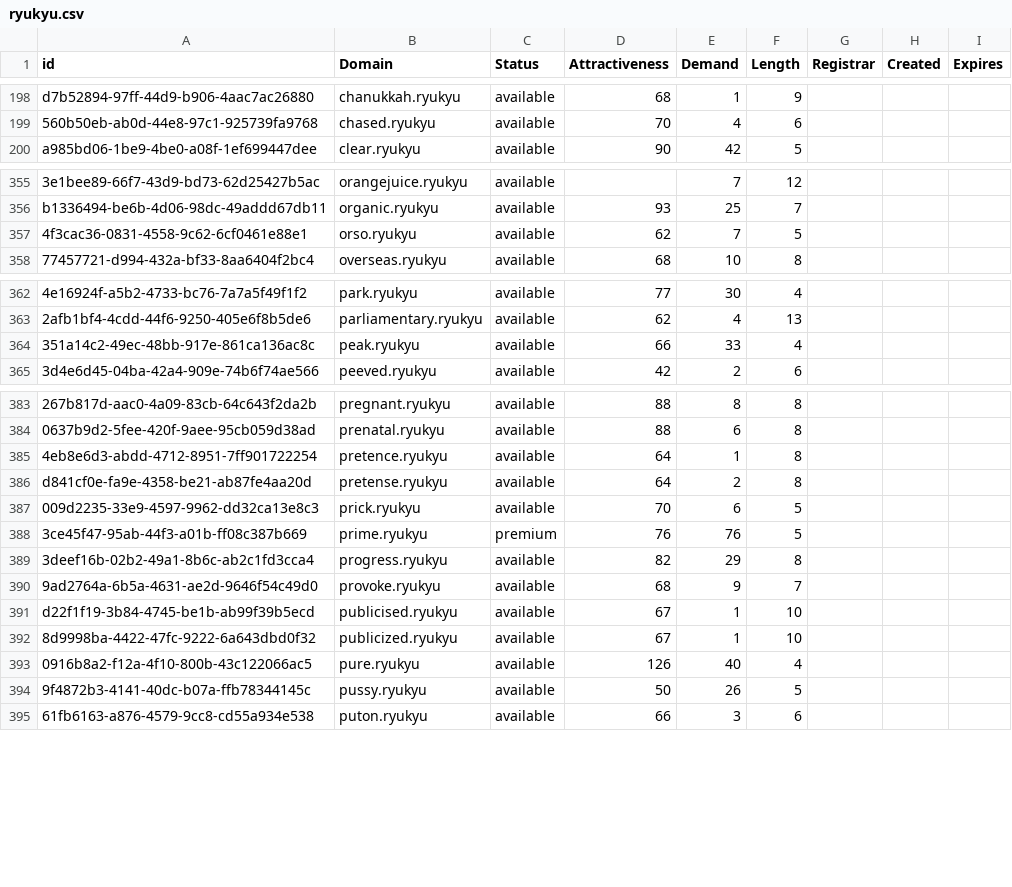
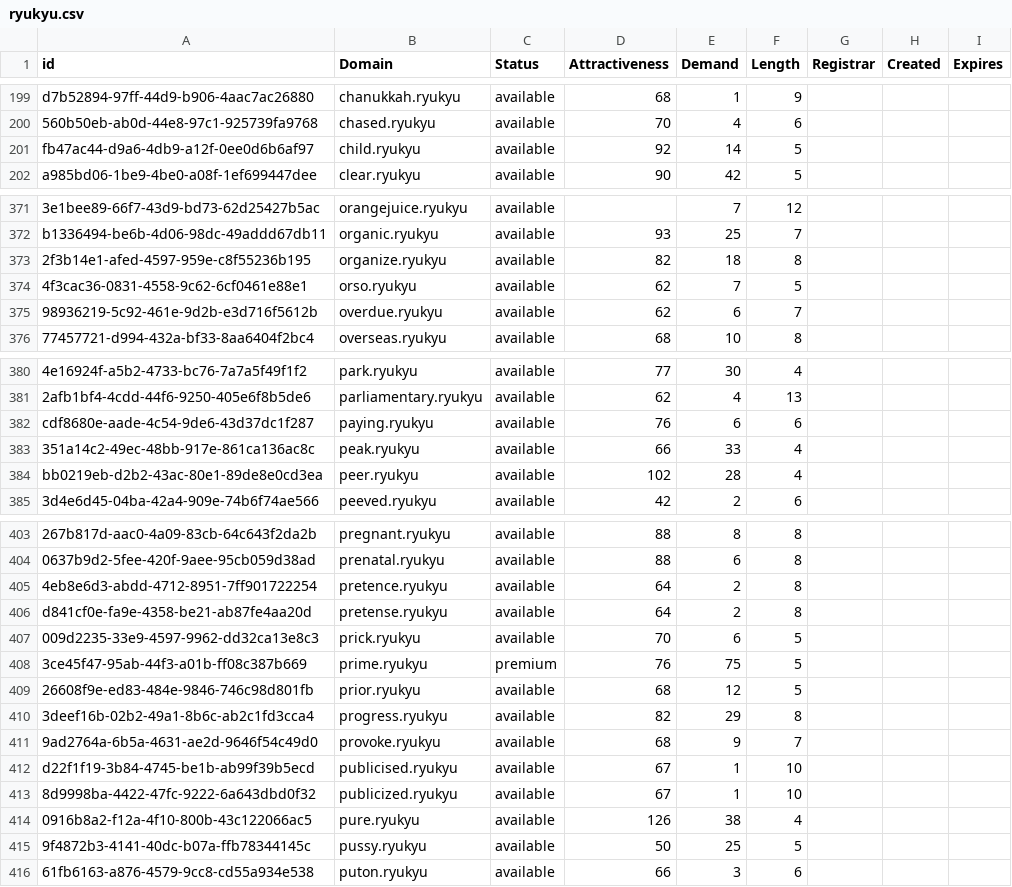
Before and after one commit to UniqueDomains/ryukyu-oneword-domains, a CSV file: ryukyu.csv, drawn as a sheet; only a part is shown, gaps mark what is left out; addresses are those after the commit; the diff covers the shown part only; the diff names each change by its address in the sheet, - before the commit and + after, or states it on an @@ line.

```diff
--- a/ryukyu.csv
+++ b/ryukyu.csv
+row 201: fb47ac44-d9a6-4db9-a12f-0ee0d6b6af97 | child.ryukyu | available | 92 | 14 | 5
+row 373: 2f3b14e1-afed-4597-959e-c8f55236b195 | organize.ryukyu | available | 82 | 18 | 8
+row 375: 98936219-5c92-461e-9d2b-e3d716f5612b | overdue.ryukyu | available | 62 | 6 | 7
+row 382: cdf8680e-aade-4c54-9de6-43d37dc1f287 | paying.ryukyu | available | 76 | 6 | 6
+row 384: bb0219eb-d2b2-43ac-80e1-89de8e0cd3ea | peer.ryukyu | available | 102 | 28 | 4
-E405 (Demand): 1
+E405 (Demand): 2
-E408 (Demand): 76
+E408 (Demand): 75
+row 409: 26608f9e-ed83-484e-9846-746c98d801fb | prior.ryukyu | available | 68 | 12 | 5
-E414 (Demand): 40
+E414 (Demand): 38
-E415 (Demand): 26
+E415 (Demand): 25
```
Also changed, not shown: 18 added rows and 19 edited cells elsewhere in this file, 2 other files.
